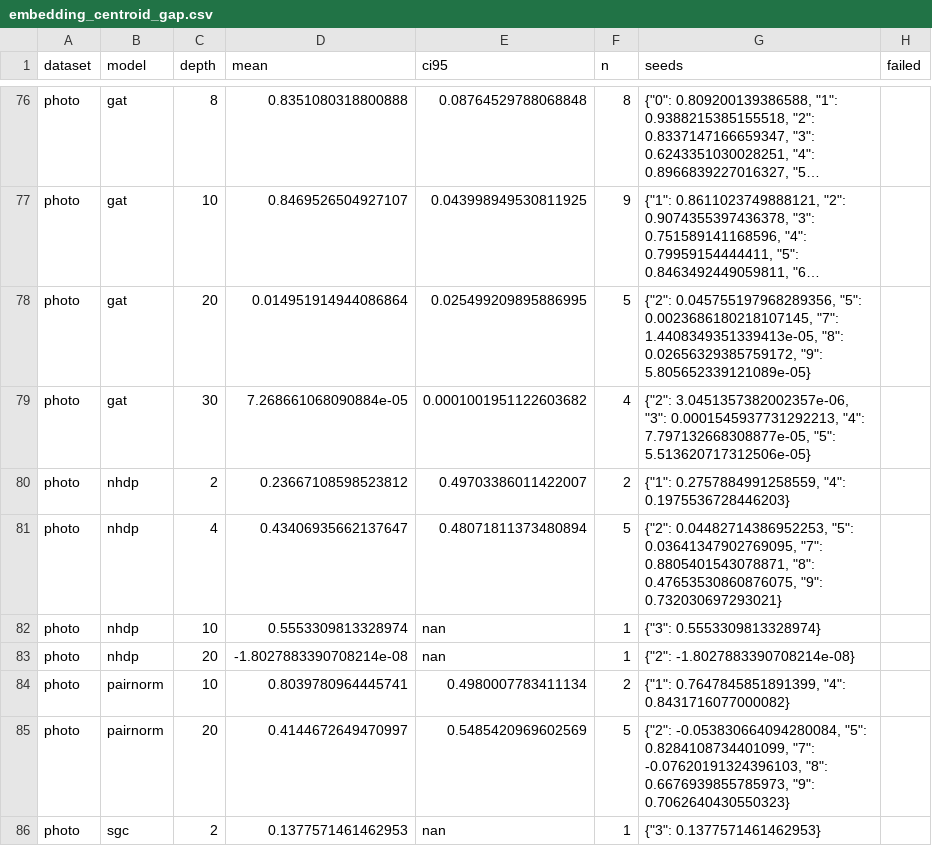
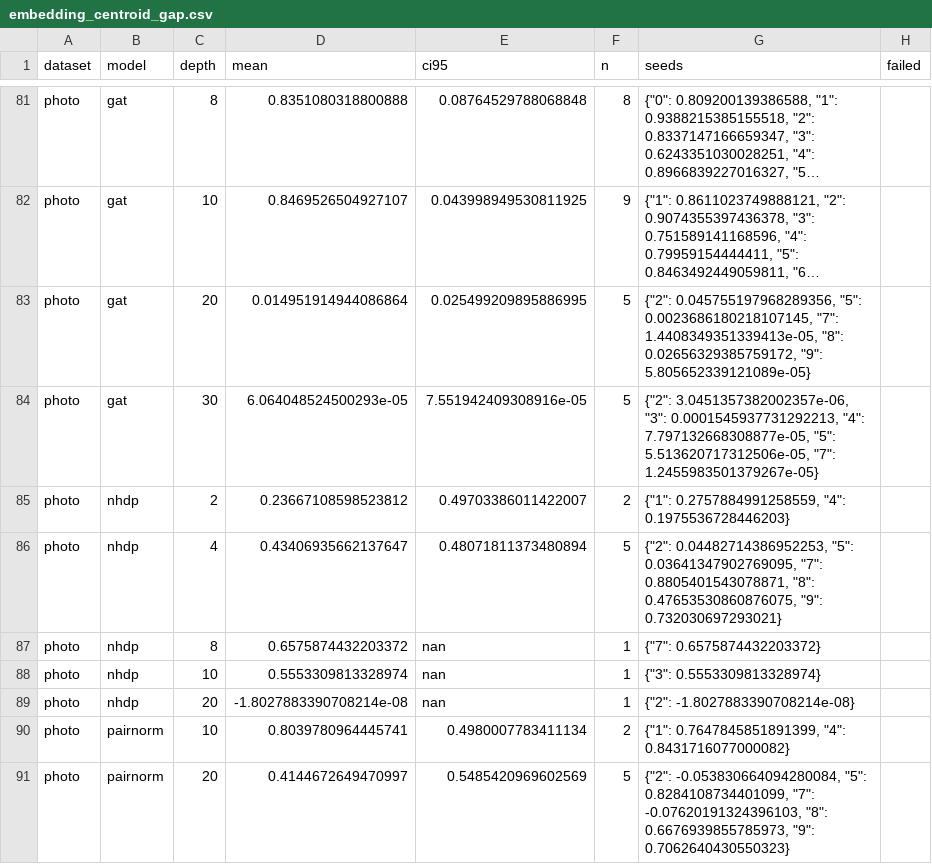
Before and after one commit to VKHS/n-HDP-GNN, a CSV file: results/table3_semi/embedding_centroid_gap.csv, drawn as a sheet; only a part is shown, gaps mark what is left out; the shorter side is filled out with more unchanged rows; long unchanged cells end in …; addresses are those after the commit; the diff covers the shown part only; the diff names each change by its address in the sheet, - before the commit and + after, or states it on an @@ line.

```diff
--- a/results/table3_semi/embedding_centroid_gap.csv
+++ b/results/table3_semi/embedding_centroid_gap.csv
-D84 (mean): 7.268661068090884e-05
+D84 (mean): 6.064048524500293e-05
-E84 (ci95): 0.0001001951122603682
+E84 (ci95): 7.551942409308916e-05
-F84 (n): 4
+F84 (n): 5
-G84 (seeds): …7.797132668308877e-05, "5": 5.513620717312506e-05}
+G84 (seeds): …7.797132668308877e-05, "5": 5.513620717312506e-05, "7": 1.2455983501379267e-05}
+row 87: photo | nhdp | 8 | 0.6575874432203372 | nan | 1 | {"7": 0.6575874432203372}
```
Also changed, not shown: 10 added rows and 8 edited cells elsewhere in this file, results/table3_semi/embedding_madgap.csv, results/table3_semi/peak_rss_mb.csv, 5 other files.
